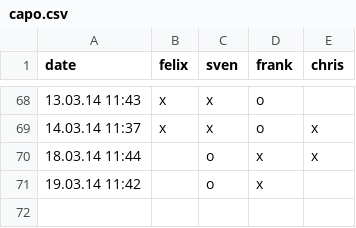
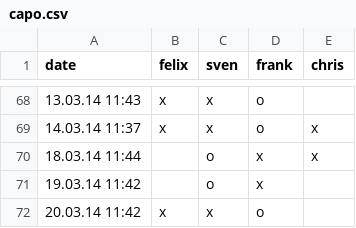
Before and after one commit to makefu/capo, a CSV file: capo.csv, drawn as a sheet; only a part is shown, gaps mark what is left out.

Commit message:
test

```diff
--- a/capo.csv
+++ b/capo.csv
@@ -71 +71,2 @@ date,felix,sven,frank,chris
 19.03.14 11:42,,o,x,
+20.03.14 11:42,x,x,o,
```
